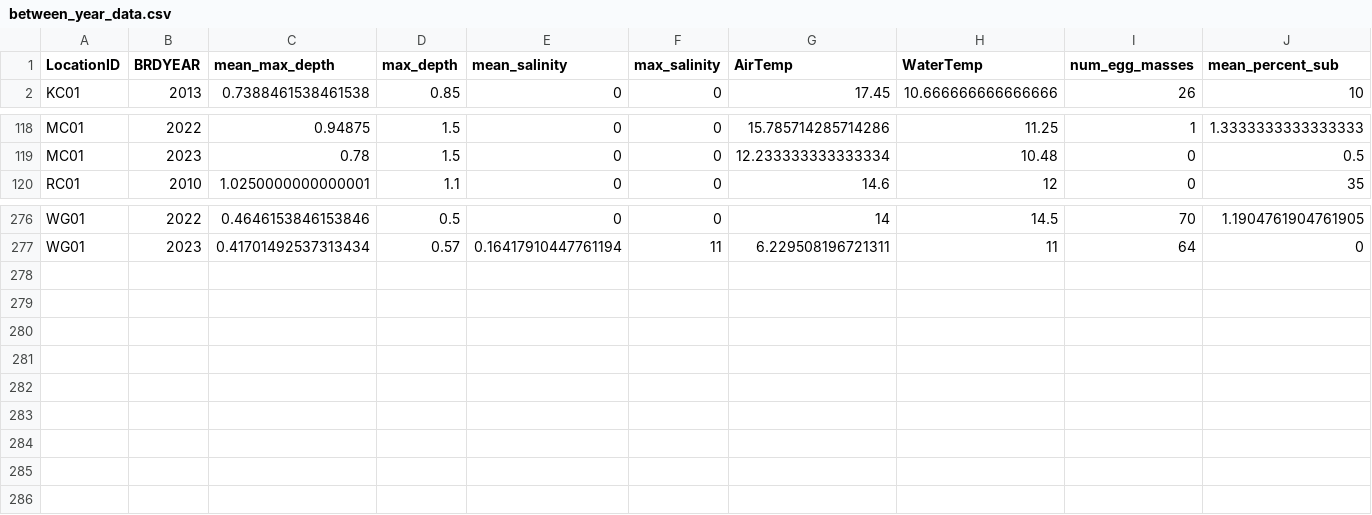
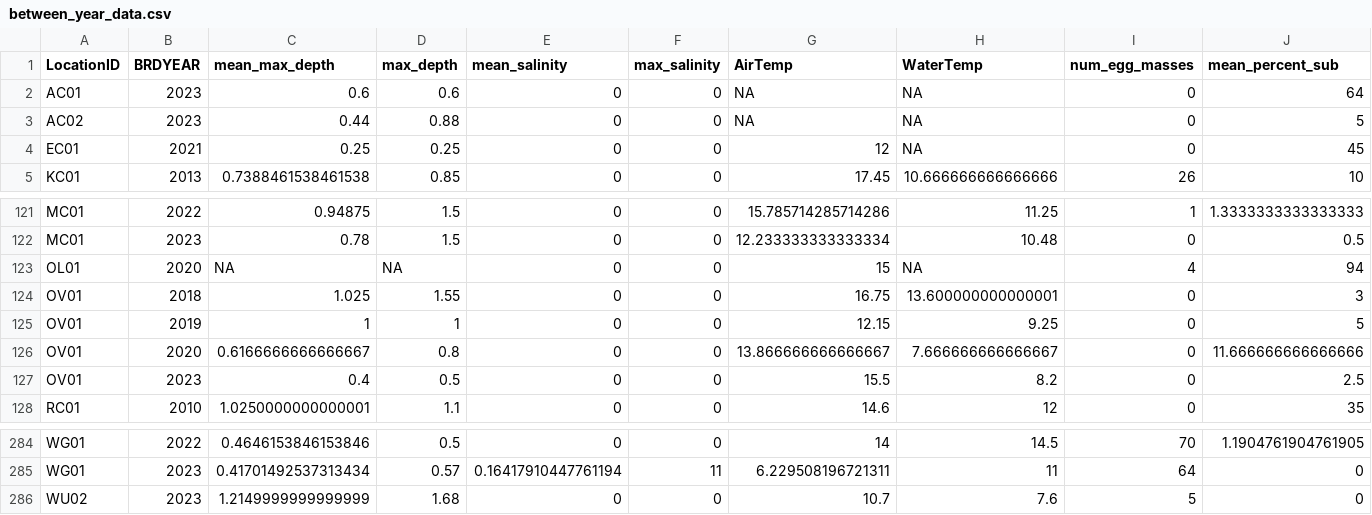
Before and after one commit to bbecker1000/CRLF, a CSV file: data/between_year_data.csv, drawn as a sheet; only a part is shown, gaps mark what is left out; rows hold the shown columns only; the diff names each change by its address in the sheet, - before the commit and + after, or states it on an @@ line.

```diff
--- a/data/between_year_data.csv
+++ b/data/between_year_data.csv
+row 2: AC01 | 2023 | 0.6 | 0.6 | 0 | 0 | NA | NA | 0 | 64
+row 3: AC02 | 2023 | 0.44 | 0.88 | 0 | 0 | NA | NA | 0 | 5
+row 4: EC01 | 2021 | 0.25 | 0.25 | 0 | 0 | 12 | NA | 0 | 45
+row 123: OL01 | 2020 | NA | NA | 0 | 0 | 15 | NA | 4 | 94
+row 124: OV01 | 2018 | 1.025 | 1.55 | 0 | 0 | 16.75 | 13.600000000000001 | 0 | 3
+row 125: OV01 | 2019 | 1 | 1 | 0 | 0 | 12.15 | 9.25 | 0 | 5
+row 126: OV01 | 2020 | 0.6166666666666667 | 0.8 | 0 | 0 | 13.866666666666667 | 7.666666666666667 | 0 | 11.666666666666666
+row 127: OV01 | 2023 | 0.4 | 0.5 | 0 | 0 | 15.5 | 8.2 | 0 | 2.5
+row 286: WU02 | 2023 | 1.2149999999999999 | 1.68 | 0 | 0 | 10.7 | 7.6 | 5 | 0
```
Also changed, not shown: 1 other file.
